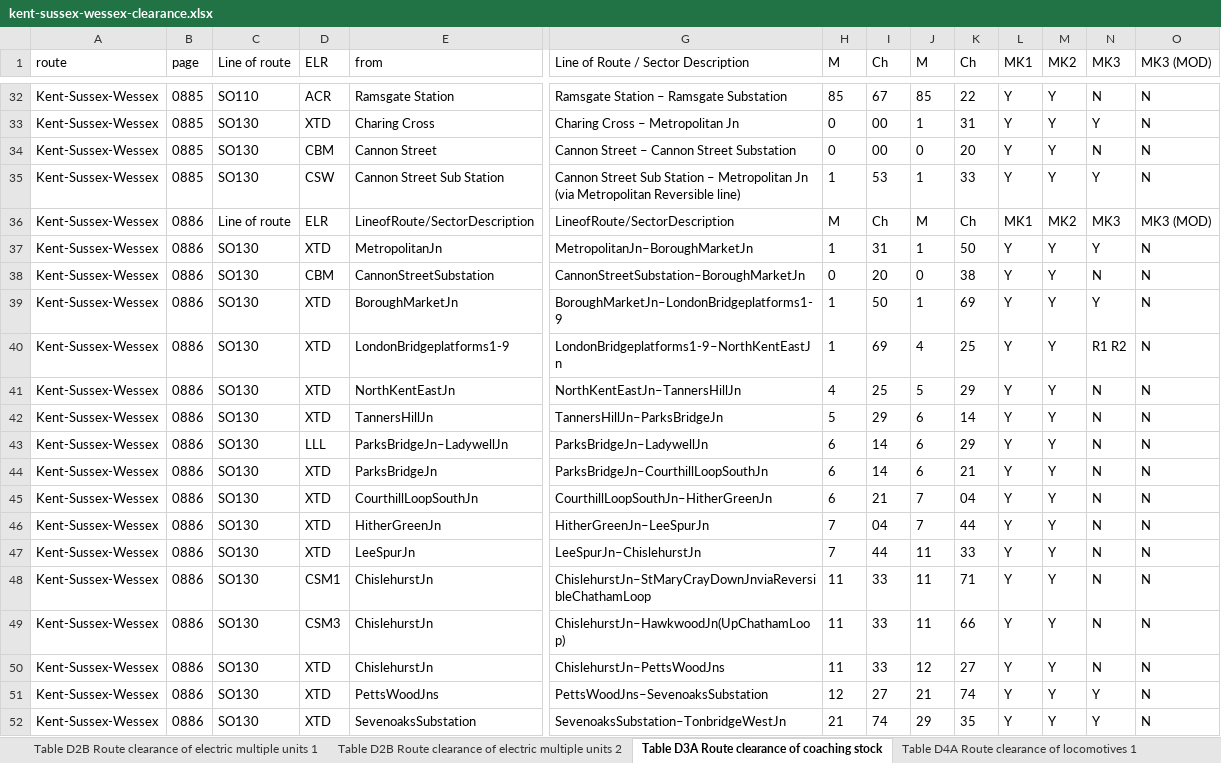
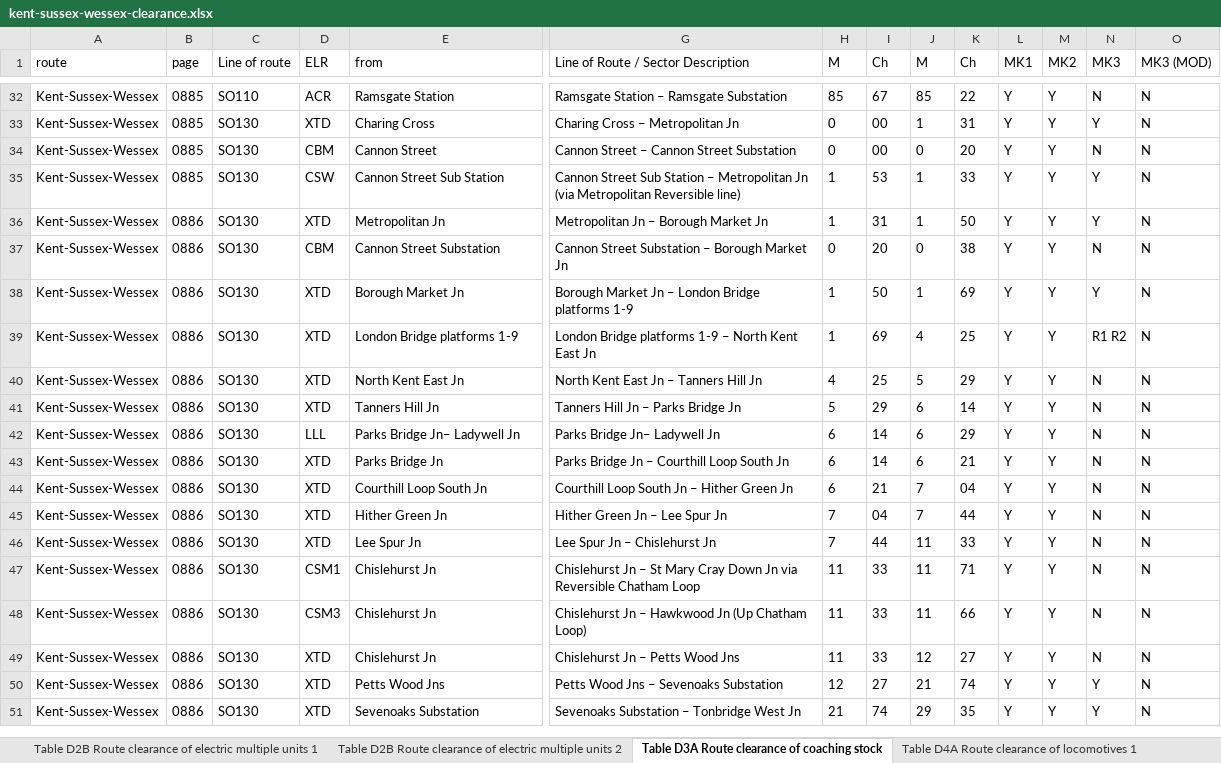
Before and after one commit to anisotropi4/nesa, an Excel workbook: Kent-Sussex-Wessex/kent-sussex-wessex-clearance.xlsx, sheet Table D3A Route clearance of coaching stock, drawn as a sheet; only a part is shown, gaps mark what is left out; values as stored, in another font and other column widths than the file's, no borders; removed rows and columns are numbered as before the commit, all else as after; rows hold the shown columns only; the diff covers the shown part only; the diff names each change by its address in the sheet, - before the commit and + after, or states it on an @@ line.

```diff
--- a/Kent-Sussex-Wessex/kent-sussex-wessex-clearance.xlsx (sheet Table D3A Route clearance of coaching stock)
+++ b/Kent-Sussex-Wessex/kent-sussex-wessex-clearance.xlsx (sheet Table D3A Route clearance of coaching stock)
-row 36: Kent-Sussex-Wessex | 0886 | Line of route | ELR | LineofRoute/SectorDescription | LineofRoute/SectorDescription | M | Ch | M | Ch | MK1 | MK2 | MK3 | MK3 (MOD)
-E36 (from): MetropolitanJn
+E36 (from): Metropolitan Jn
-G36: MetropolitanJn–BoroughMarketJn
+G36: Metropolitan Jn – Borough Market Jn
-E37 (from): CannonStreetSubstation
+E37 (from): Cannon Street Substation
-G37: CannonStreetSubstation–BoroughMarketJn
+G37: Cannon Street Substation – Borough Market Jn
-E38 (from): BoroughMarketJn
+E38 (from): Borough Market Jn
-G38: BoroughMarketJn–LondonBridgeplatforms1-9
+G38: Borough Market Jn – London Bridge platforms 1-9
-E39 (from): LondonBridgeplatforms1-9
+E39 (from): London Bridge platforms 1-9
-G39: LondonBridgeplatforms1-9–NorthKentEastJn
+G39: London Bridge platforms 1-9 – North Kent East Jn
-E40 (from): NorthKentEastJn
+E40 (from): North Kent East Jn
-G40: NorthKentEastJn–TannersHillJn
+G40: North Kent East Jn – Tanners Hill Jn
-E41 (from): TannersHillJn
+E41 (from): Tanners Hill Jn
-G41: TannersHillJn–ParksBridgeJn
+G41: Tanners Hill Jn – Parks Bridge Jn
-E42 (from): ParksBridgeJn–LadywellJn
+E42 (from): Parks Bridge Jn– Ladywell Jn
-G42: ParksBridgeJn–LadywellJn
+G42: Parks Bridge Jn– Ladywell Jn
-E43 (from): ParksBridgeJn
+E43 (from): Parks Bridge Jn
-G43: ParksBridgeJn–CourthillLoopSouthJn
+G43: Parks Bridge Jn – Courthill Loop South Jn
-E44 (from): CourthillLoopSouthJn
+E44 (from): Courthill Loop South Jn
-G44: CourthillLoopSouthJn–HitherGreenJn
+G44: Courthill Loop South Jn – Hither Green Jn
-E45 (from): HitherGreenJn
+E45 (from): Hither Green Jn
-G45: HitherGreenJn–LeeSpurJn
+G45: Hither Green Jn – Lee Spur Jn
-E46 (from): LeeSpurJn
+E46 (from): Lee Spur Jn
-G46: LeeSpurJn–ChislehurstJn
+G46: Lee Spur Jn – Chislehurst Jn
-E47:E49 (from): ChislehurstJn
+E47:E49 (from): Chislehurst Jn
-G47: ChislehurstJn–StMaryCrayDownJnviaReversibleChathamLoop
+G47: Chislehurst Jn – St Mary Cray Down Jn via Reversible Chatham Loop
-G48: ChislehurstJn–HawkwoodJn(UpChathamLoop)
+G48: Chislehurst Jn – Hawkwood Jn (Up Chatham Loop)
-G49: ChislehurstJn–PettsWoodJns
+G49: Chislehurst Jn – Petts Wood Jns
-E50 (from): PettsWoodJns
+E50 (from): Petts Wood Jns
-G50: PettsWoodJns–SevenoaksSubstation
+G50: Petts Wood Jns – Sevenoaks Substation
-E51 (from): SevenoaksSubstation
+E51 (from): Sevenoaks Substation
-G51: SevenoaksSubstation–TonbridgeWestJn
+G51: Sevenoaks Substation – Tonbridge West Jn
```
Also changed, not shown: 1 added row and 6 edited cells elsewhere in this sheet, sheet Table D5B Locomotive Gauge Clearance table, sheet Table D2A Route clearance of electric multiple units 1, sheet Table D2B Route clearance of electric multiple units 1, sheet Table D4A Route clearance of locomotives 1, sheet Table D4B Route clearance of locomotives 1, sheet Table D4C Route clearance of locomotives 1, 4 more sheets.
